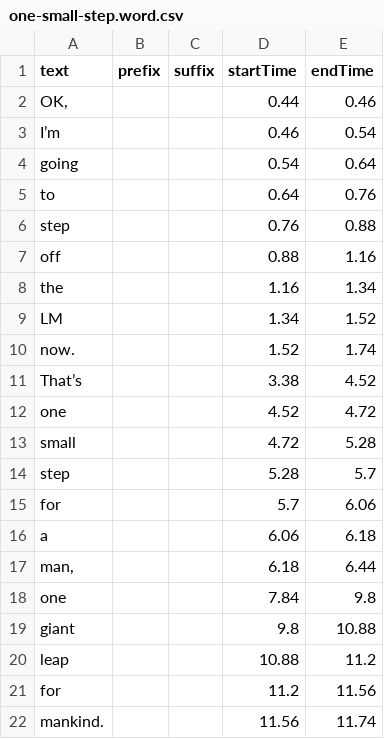
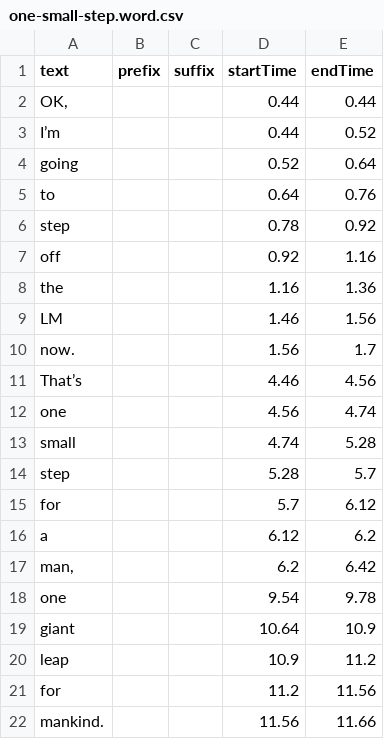
Before and after one commit to samuelbradshaw/text-to-timestamps, a CSV file: sample/output/one-small-step.word.csv, drawn as a sheet.

```diff
--- a/sample/output/one-small-step.word.csv
+++ b/sample/output/one-small-step.word.csv
@@ -1,23 +1,23 @@
 text,prefix,suffix,startTime,endTime
-"OK,",, ,0.44,0.46
-I’m,, ,0.46,0.54
-going,, ,0.54,0.64
+"OK,",, ,0.44,0.44
+I’m,, ,0.44,0.52
+going,, ,0.52,0.64
 to,, ,0.64,0.76
-step,, ,0.76,0.88
-off,, ,0.88,1.16
-the,, ,1.16,1.34
-LM,, ,1.34,1.52
-now.,,"
-",1.52,1.74
-That’s,, ,3.38,4.52
-one,, ,4.52,4.72
-small,, ,4.72,5.28
+step,, ,0.78,0.92
+off,, ,0.92,1.16
+the,, ,1.16,1.36
+LM,, ,1.46,1.56
+now.,,"
+",1.56,1.7
+That’s,, ,4.46,4.56
+one,, ,4.56,4.74
+small,, ,4.74,5.28
 step,, ,5.28,5.7
-for,, ,5.7,6.06
-a,, ,6.06,6.18
-"man,",, ,6.18,6.44
-one,, ,7.84,9.8
-giant,, ,9.8,10.88
-leap,, ,10.88,11.2
+for,, ,5.7,6.12
+a,, ,6.12,6.2
+"man,",, ,6.2,6.42
+one,, ,9.54,9.78
+giant,, ,10.64,10.9
+leap,, ,10.9,11.2
 for,, ,11.2,11.56
-mankind.,,,11.56,11.74
+mankind.,,,11.56,11.66
```
Also changed, not shown: sample/output/1-corinthians-13.phrase.csv, sample/output/come-thou-fount-september-2020.block.csv, 23 other files.
